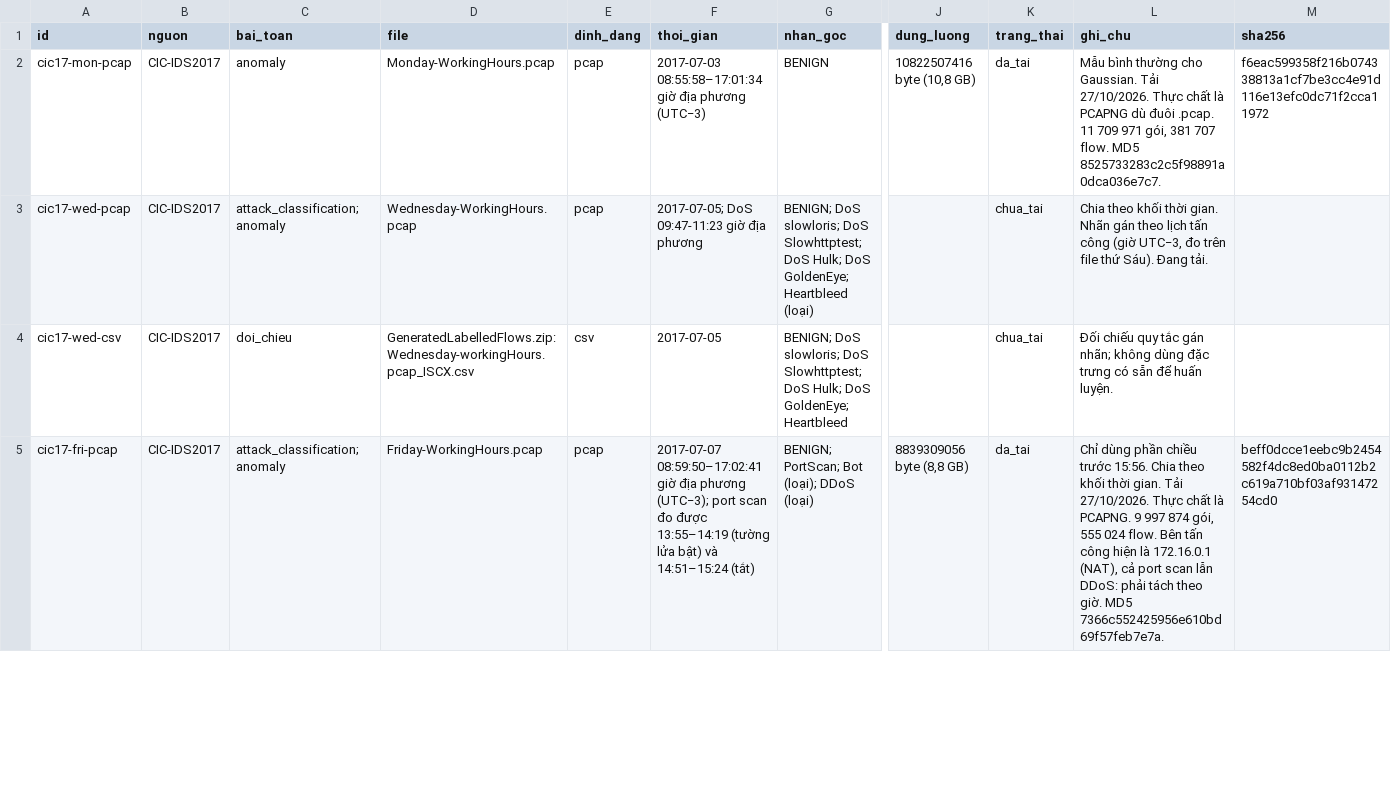
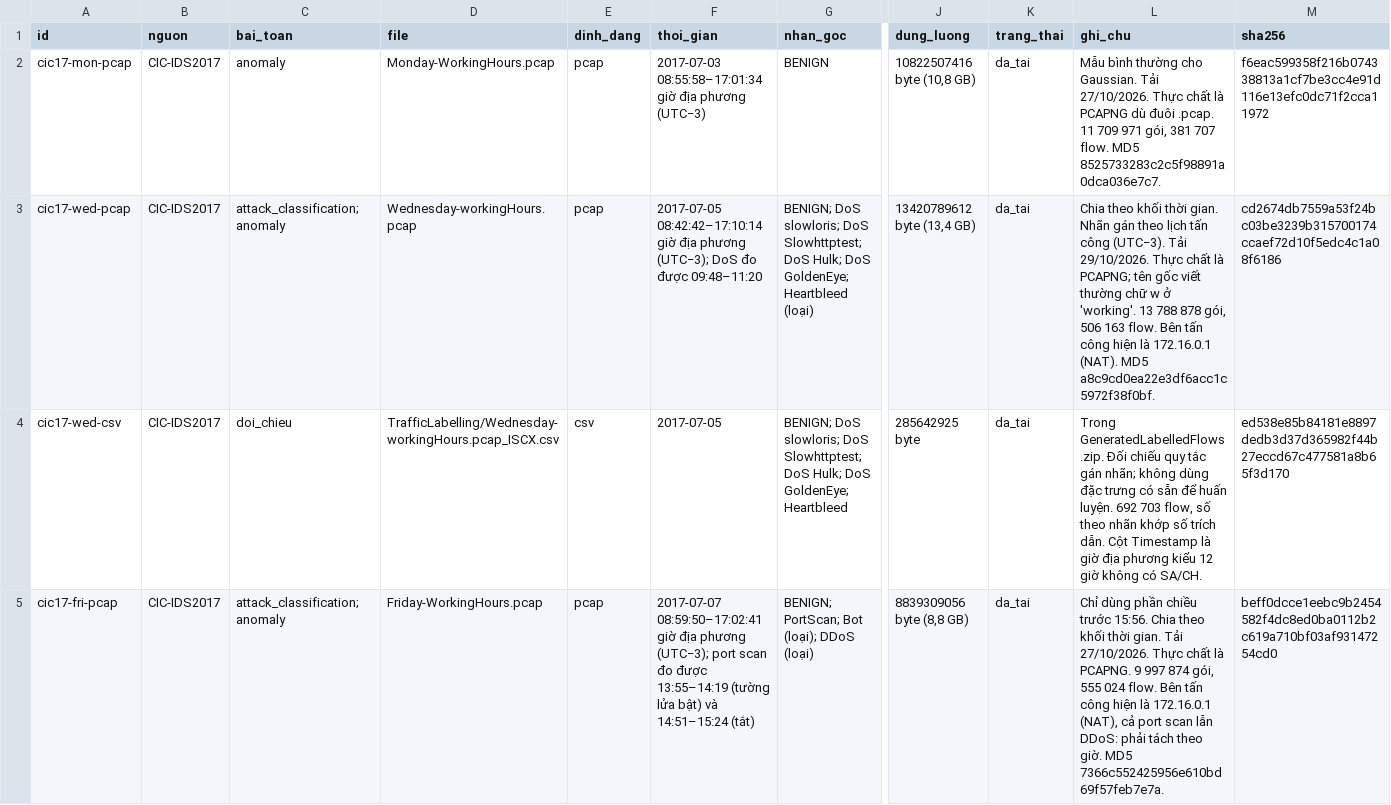
Before and after one commit to nkhhieu123/ml-nids, a CSV file: config/data_manifest.csv, drawn as a sheet; only a part is shown, gaps mark what is left out; the diff covers the shown part only; the diff names each change by its address in the sheet, - before the commit and + after, or states it on an @@ line.

Commit message:
Thêm PCAP CIC-IDS2017 thứ Tư và CSV có nhãn vào manifest; đối chiếu lịch DoS và số flow từng nhãn

```diff
--- a/config/data_manifest.csv
+++ b/config/data_manifest.csv
-D3 (file): Wednesday-WorkingHours.pcap
+D3 (file): Wednesday-workingHours.pcap
-F3 (thoi_gian): 2017-07-05; DoS 09:47-11:23 giờ địa phương
+F3 (thoi_gian): 2017-07-05 08:42:42–17:10:14 giờ địa phương (UTC−3); DoS đo được 09:48–11:20
-J3 (dung_luong): (empty)
+J3 (dung_luong): 13420789612 byte (13,4 GB)
-K3:K4 (trang_thai): chua_tai
+K3:K4 (trang_thai): da_tai
-L3 (ghi_chu): …tấn công (giờ UTC−3, đo trên file thứ Sáu). Đang tải.
+L3 (ghi_chu): …tấn công (UTC−3). Tải 29/10/2026. Thực chất là PCAPNG; tên gốc viết thường chữ w ở 'working'. 13 788 878 gói, 506 163 flow. Bên tấn công hiện là 172.16.0.1 (NAT). MD5 a8c9cd0ea22e3df6acc1c5972f38f0bf.
-M3 (sha256): (empty)
+M3 (sha256): cd2674db7559a53f24bc03be3239b315700174ccaef72d10f5edc4c1a08f6186
-D4 (file): GeneratedLabelledFlows.zip: Wednesday-workingHours.pcap_ISCX.csv
+D4 (file): TrafficLabelling/Wednesday-workingHours.pcap_ISCX.csv
-J4 (dung_luong): (empty)
+J4 (dung_luong): 285642925 byte
-L4 (ghi_chu): Đối chiếu quy tắc gán nhãn; không dùng đặc trưng có sẵn để huấn luyện.
+L4 (ghi_chu): Trong GeneratedLabelledFlows.zip. Đối chiếu quy tắc gán nhãn; không dùng đặc trưng có sẵn để huấn luyện. 692 703 flow, số theo nhãn khớp số trích dẫn. Cột Timestamp là giờ địa phương kiểu 12 giờ không có SA/CH.
-M4 (sha256): (empty)
+M4 (sha256): ed538e85b84181e8897dedb3d37d365982f44b27eccd67c477581a8b65f3d170
```
Also changed, not shown: 5 edited cells elsewhere in this file, 5 other files.
